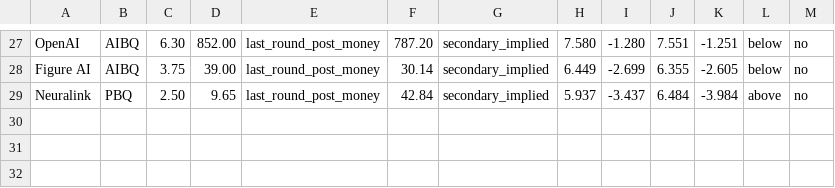
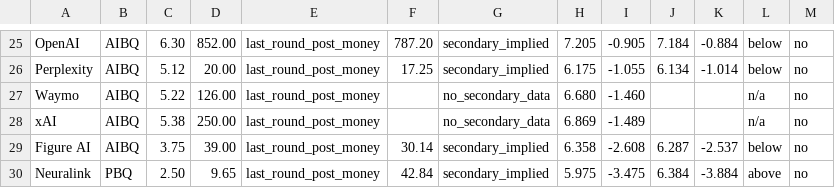
Before and after one commit to HRPB-SA/pitchbook-analyst-agent, a CSV file: templates/q2_2026_quality_for_size.csv, drawn as a sheet; only a part is shown, gaps mark what is left out; addresses are those after the commit; the diff covers the shown part only; the diff names each change by its address in the sheet, - before the commit and + after, or states it on an @@ line.

```diff
--- a/templates/q2_2026_quality_for_size.csv
+++ b/templates/q2_2026_quality_for_size.csv
-H25: 7.580
+H25: 7.205
-I25: -1.280
+I25: -0.905
-J25: 7.551
+J25: 7.184
-K25: -1.251
+K25: -0.884
+row 26: Perplexity | AIBQ | 5.12 | 20.00 | last_round_post_money | 17.25 | secondary_implied | 6.175 | -1.055 | 6.134 | -1.014 | below | no
+row 27: Waymo | AIBQ | 5.22 | 126.00 | last_round_post_money |  | no_secondary_data | 6.680 | -1.460 |  |  | n/a | no
+row 28: xAI | AIBQ | 5.38 | 250.00 | last_round_post_money |  | no_secondary_data | 6.869 | -1.489 |  |  | n/a | no
-H29: 6.449
+H29: 6.358
-I29: -2.699
+I29: -2.608
-J29: 6.355
+J29: 6.287
-K29: -2.605
+K29: -2.537
-H30: 5.937
+H30: 5.975
-I30: -3.437
+I30: -3.475
-J30: 6.484
+J30: 6.384
-K30: -3.984
+K30: -3.884
```
Also changed, not shown: 4 added rows, 6 removed rows and 52 edited cells elsewhere in this file, 2 other files.
